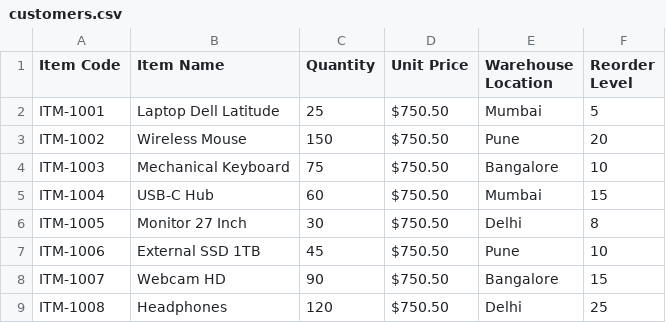
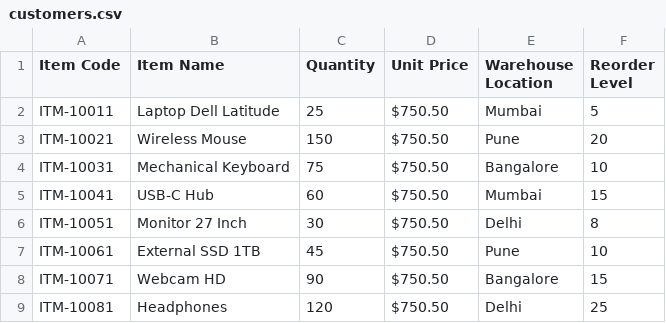
Before and after one commit to oyeeankit/csvbox-github-destination-qa, a CSV file: data/imports/customers.csv, drawn as a sheet.

Commit message:
CSVBox import 11336

```diff
--- a/data/imports/customers.csv
+++ b/data/imports/customers.csv
@@ -1,9 +1,9 @@
 "Item Code","Item Name",Quantity,"Unit Price","Warehouse Location","Reorder Level"
-ITM-1001,"Laptop Dell Latitude",25,$750.50,Mumbai,5
-ITM-1002,"Wireless Mouse",150,$750.50,Pune,20
-ITM-1003,"Mechanical Keyboard",75,$750.50,Bangalore,10
-ITM-1004,"USB-C Hub",60,$750.50,Mumbai,15
-ITM-1005,"Monitor 27 Inch",30,$750.50,Delhi,8
-ITM-1006,"External SSD 1TB",45,$750.50,Pune,10
-ITM-1007,"Webcam HD",90,$750.50,Bangalore,15
-ITM-1008,Headphones,120,$750.50,Delhi,25
+ITM-10011,"Laptop Dell Latitude",25,$750.50,Mumbai,5
+ITM-10021,"Wireless Mouse",150,$750.50,Pune,20
+ITM-10031,"Mechanical Keyboard",75,$750.50,Bangalore,10
+ITM-10041,"USB-C Hub",60,$750.50,Mumbai,15
+ITM-10051,"Monitor 27 Inch",30,$750.50,Delhi,8
+ITM-10061,"External SSD 1TB",45,$750.50,Pune,10
+ITM-10071,"Webcam HD",90,$750.50,Bangalore,15
+ITM-10081,Headphones,120,$750.50,Delhi,25
```
